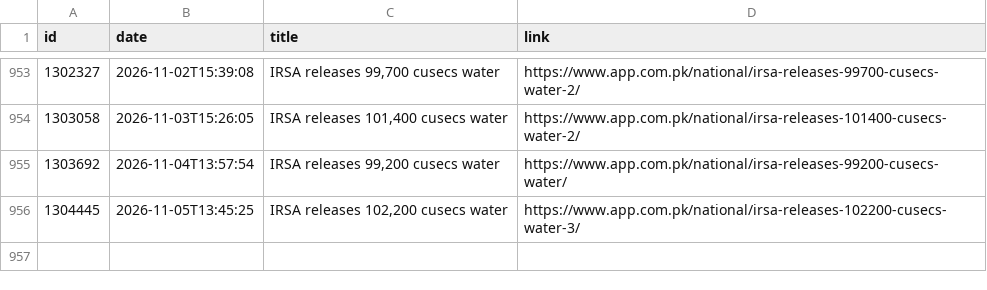
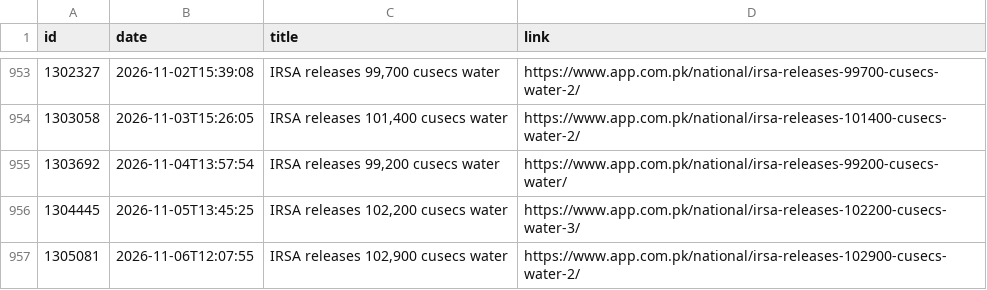
Before and after one commit to arooj-zehra/pakistan-water-watch, a CSV file: data/inventory/news/app_posts.csv, drawn as a sheet; only a part is shown, gaps mark what is left out; the diff names each change by its address in the sheet, - before the commit and + after, or states it on an @@ line.

```diff
--- a/data/inventory/news/app_posts.csv
+++ b/data/inventory/news/app_posts.csv
+row 957: 1305081 | 2026-11-06T12:07:55 | IRSA releases 102,900 cusecs water | https://www.app.com.pk/national/irsa-releases-102900-cusecs-water-2/
```
Also changed, not shown: data/forecasts/issued.csv, data/weather/era5_muzaffarabad.csv, 27 other files.
